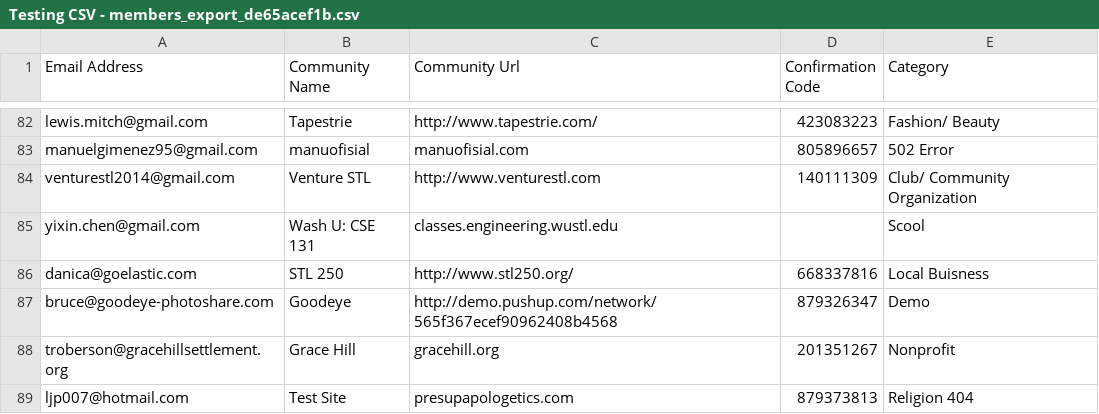
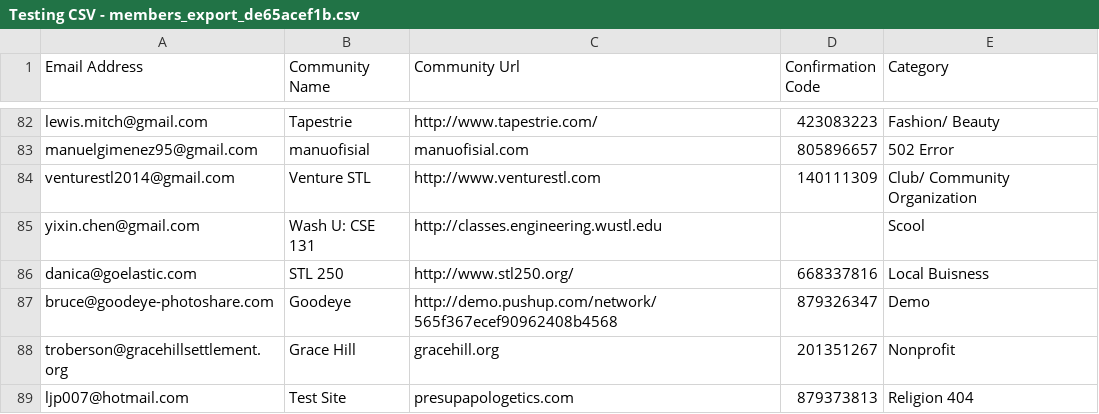
Before and after one commit to 3montyjack/TheSummerInternship2016, a CSV file: Text Files/Testing CSV - members_export_de65acef1b.csv, drawn as a sheet; only a part is shown, gaps mark what is left out.

Commit message:
Got the second csv file and also fixed the calling of the http requests.

```diff
--- a/Text Files/Testing CSV - members_export_de65acef1b.csv
+++ b/Text Files/Testing CSV - members_export_de65acef1b.csv
@@ -84,3 +84,3 @@ manuelgimenez95@gmail.com,manuofisial,manuofisial.com,805896657,502 Error
 venturestl2014@gmail.com,Venture STL,http://www.venturestl.com,140111309,Club/ Community Organization
-yixin.chen@gmail.com,Wash U: CSE 131,classes.engineering.wustl.edu,,Scool
+yixin.chen@gmail.com,Wash U: CSE 131,http://classes.engineering.wustl.edu,,Scool
 danica@goelastic.com,STL 250,http://www.stl250.org/,668337816,Local Buisness
```
Also changed, not shown: 3 other files.
